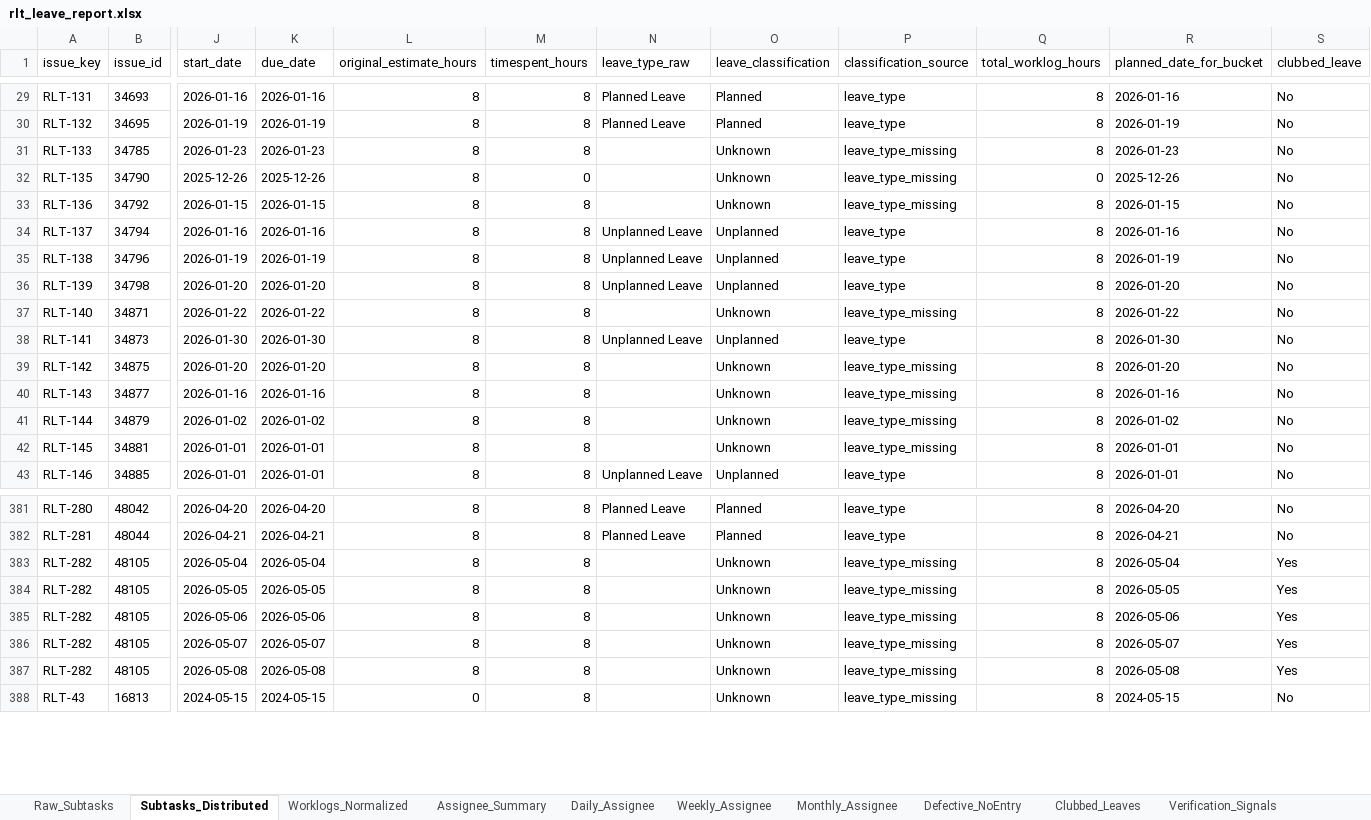
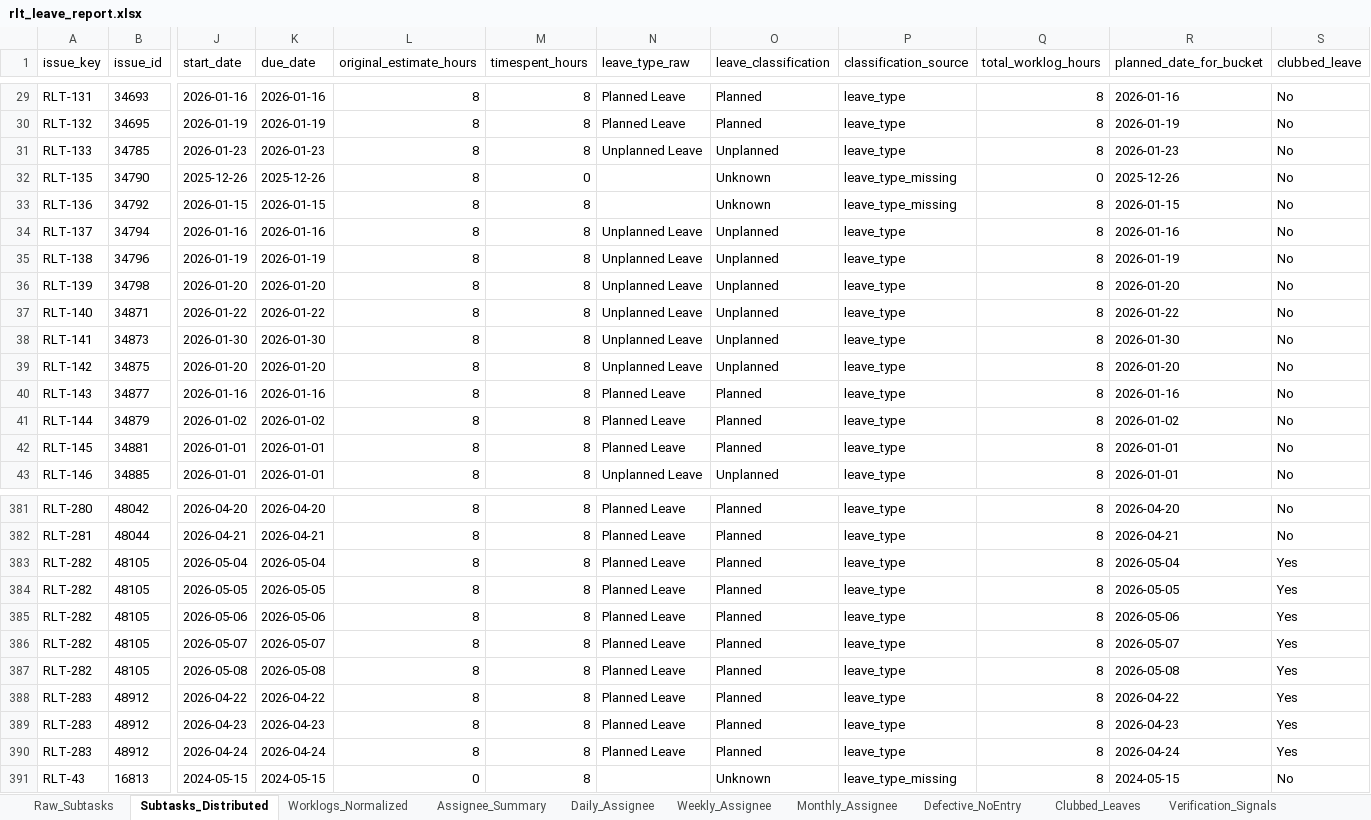
Before and after one commit to odlhassan/JIRA-SCRIPT, an Excel workbook: rlt_leave_report.xlsx, sheet Subtasks_Distributed, drawn as a sheet; only a part is shown, gaps mark what is left out; values as stored, in another font and other column widths than the file's, no borders; rows hold the shown columns only; the diff names each change by its address in the sheet, - before the commit and + after, or states it on an @@ line.

```diff
--- a/rlt_leave_report.xlsx (sheet Subtasks_Distributed)
+++ b/rlt_leave_report.xlsx (sheet Subtasks_Distributed)
-N31 (leave_type_raw): (empty)
+N31 (leave_type_raw): Unplanned Leave
-O31 (leave_classification): Unknown
+O31 (leave_classification): Unplanned
-P31 (classification_source): leave_type_missing
+P31 (classification_source): leave_type
-N37 (leave_type_raw): (empty)
+N37 (leave_type_raw): Unplanned Leave
-O37 (leave_classification): Unknown
+O37 (leave_classification): Unplanned
-P37 (classification_source): leave_type_missing
+P37 (classification_source): leave_type
-N39 (leave_type_raw): (empty)
+N39 (leave_type_raw): Unplanned Leave
-O39 (leave_classification): Unknown
+O39 (leave_classification): Unplanned
-P39:P42 (classification_source): leave_type_missing
+P39:P42 (classification_source): leave_type
-N40:N42 (leave_type_raw): (empty)
+N40:N42 (leave_type_raw): Planned Leave
-O40:O42 (leave_classification): Unknown
+O40:O42 (leave_classification): Planned
-N383:N387 (leave_type_raw): (empty)
+N383:N387 (leave_type_raw): Planned Leave
-O383:O387 (leave_classification): Unknown
+O383:O387 (leave_classification): Planned
-P383:P387 (classification_source): leave_type_missing
+P383:P387 (classification_source): leave_type
+row 388: RLT-283 | 48912 | 2026-04-22 | 2026-04-22 | 8 | 8 | Planned Leave | Planned | leave_type | 8 | 2026-04-22 | Yes
+row 389: RLT-283 | 48912 | 2026-04-23 | 2026-04-23 | 8 | 8 | Planned Leave | Planned | leave_type | 8 | 2026-04-23 | Yes
+row 390: RLT-283 | 48912 | 2026-04-24 | 2026-04-24 | 8 | 8 | Planned Leave | Planned | leave_type | 8 | 2026-04-24 | Yes
```
Also changed, not shown: sheet Defective_NoEntry, sheet Raw_Subtasks, sheet Verification_Signals, sheet Daily_Assignee, sheet Worklogs_Normalized, sheet Clubbed_Leaves, 3 more sheets, 1_jira_work_items_export.xlsx, 2_jira_subtask_worklogs.xlsx, 34 other files.
